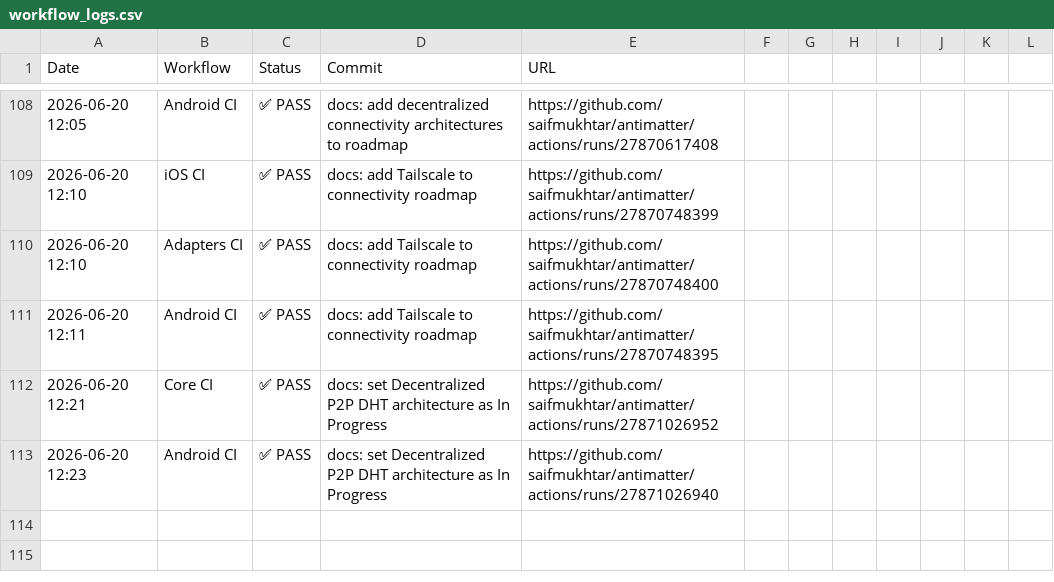
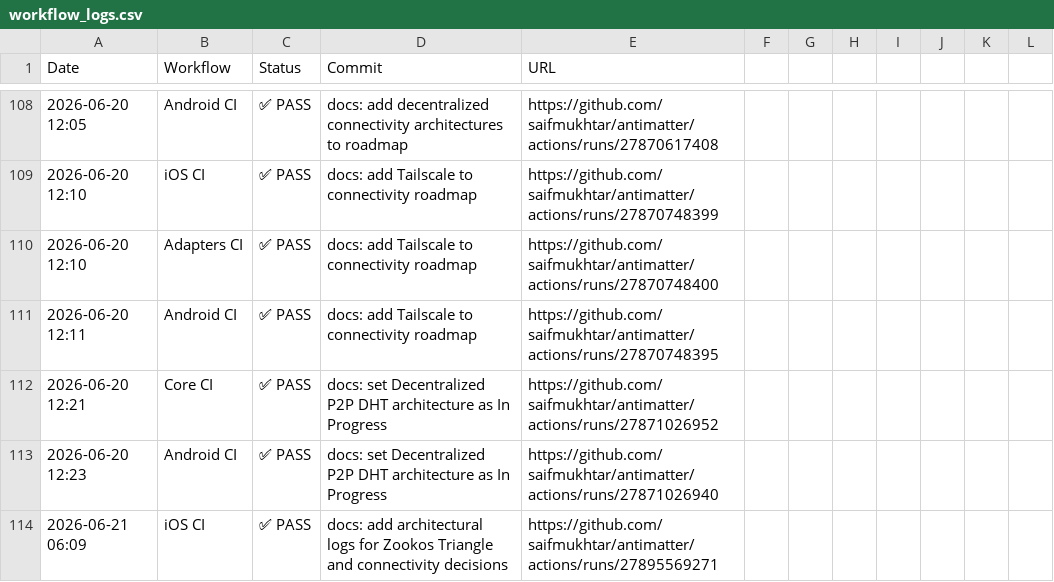
Before and after one commit to robzimpulse/antimatter, a CSV file: .github/ci-logs/workflow_logs.csv, drawn as a sheet; only a part is shown, gaps mark what is left out; the diff names each change by its address in the sheet, - before the commit and + after, or states it on an @@ line.

```diff
--- a/.github/ci-logs/workflow_logs.csv
+++ b/.github/ci-logs/workflow_logs.csv
+row 114: 2026-06-21 06:09 | iOS CI | ✅ PASS | docs: add architectural logs for Zookos Triangle and connectivity decisions | https://github.com/saifmukhtar/antimatter/actions/runs/27895569271
```
Also changed, not shown: 1 other file.
